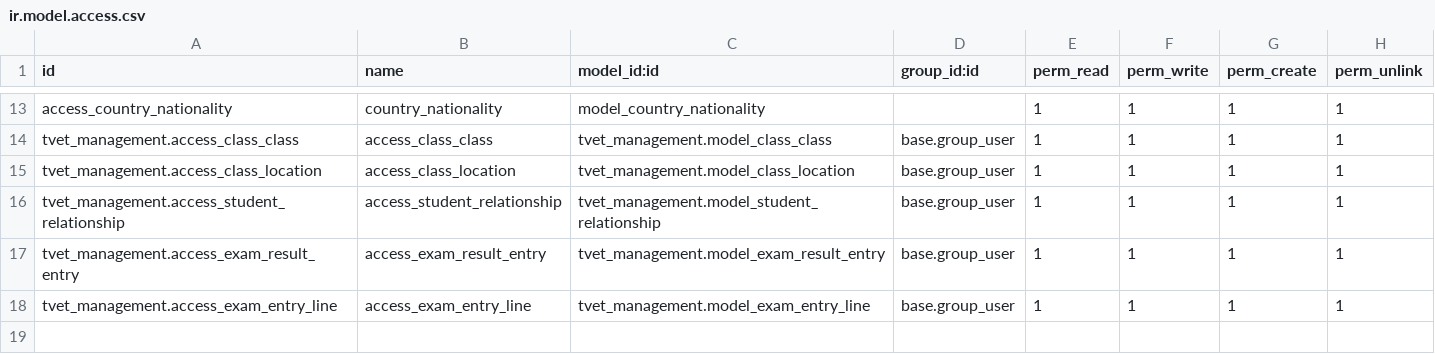
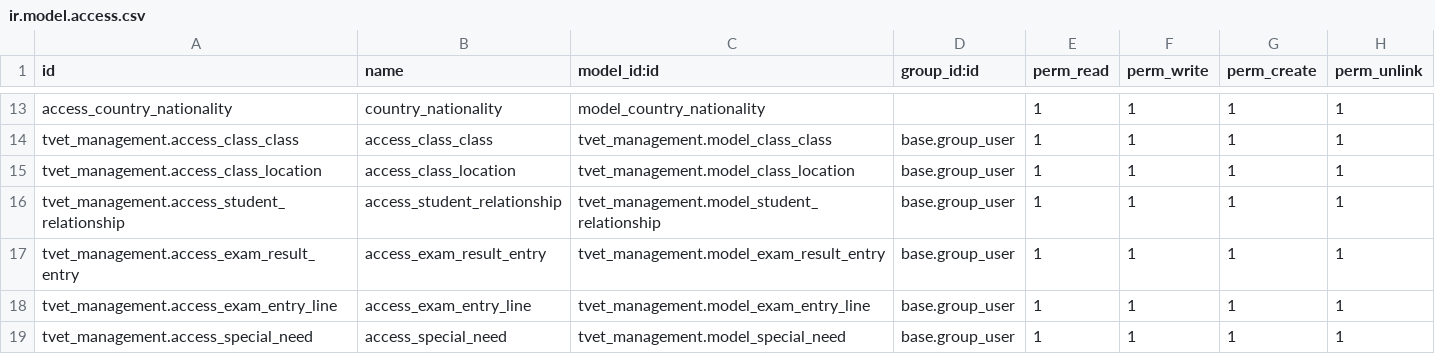
Before and after one commit to burhanismael/tvet_management, a CSV file: tvet_management/security/ir.model.access.csv, drawn as a sheet; only a part is shown, gaps mark what is left out; the diff names each change by its address in the sheet, - before the commit and + after, or states it on an @@ line.

Commit message:
update a special need

```diff
--- a/tvet_management/security/ir.model.access.csv
+++ b/tvet_management/security/ir.model.access.csv
+row 19: tvet_management.access_special_need | access_special_need | tvet_management.model_special_need | base.group_user | 1 | 1 | 1 | 1
```
Also changed, not shown: 7 other files.
